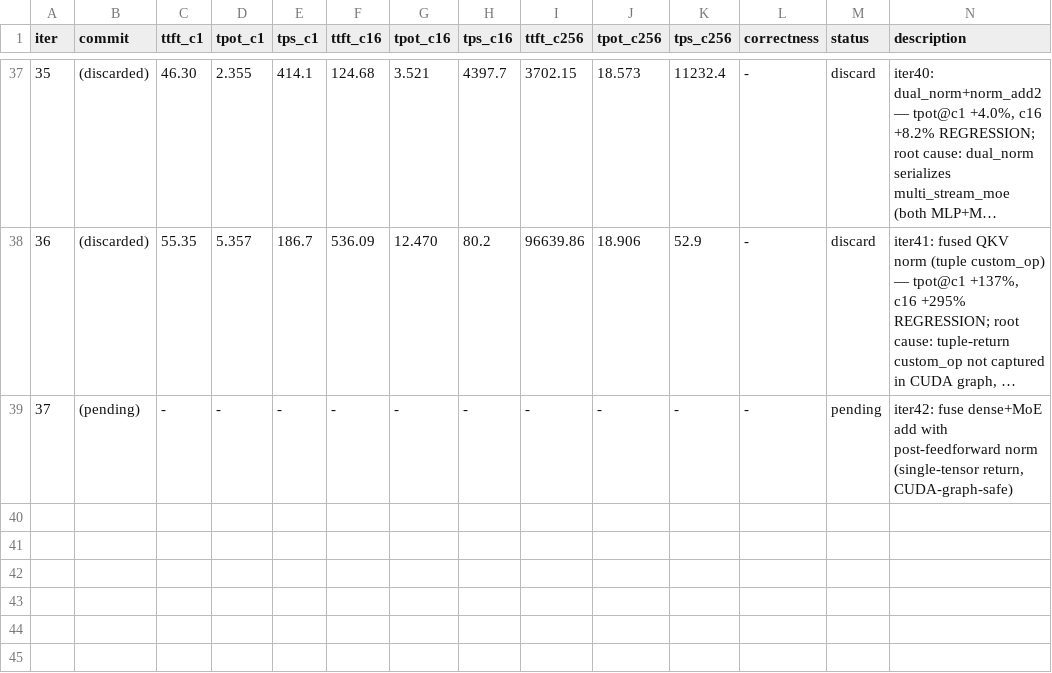
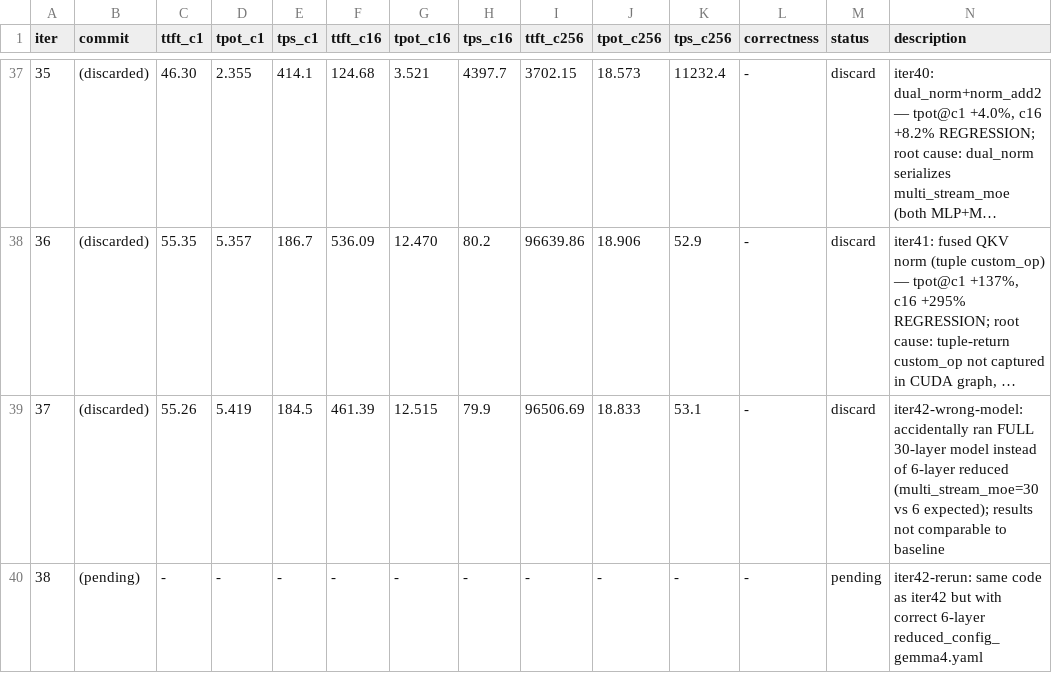
Before and after one commit to nv-auto-deploy/TensorRT-LLM, a TSV file: results_gemma4.tsv, drawn as a sheet; only a part is shown, gaps mark what is left out; long unchanged cells end in …; addresses are those after the commit; rows hold the shown columns only; the diff names each change by its address in the sheet, - before the commit and + after, or states it on an @@ line.

Commit message:
[None][perf] ad_fast_iter gemma4 iter43: skip aux-stream CPU sync when MLIR fusion disabled
Signed-off-by: Chenghao Zhang <211069071+nvchenghaoz@users.noreply.github.com>

```diff
--- a/results_gemma4.tsv
+++ b/results_gemma4.tsv
+row 39: 37 | (discarded) | 55.26 | 5.419 | 184.5 | 461.39 | 12.515 | 79.9 | 96506.69 | 18.833 | 53.1 | - | discard | iter42-wrong-model: accidentally ran FULL 30-layer model instead of 6-layer reduced (multi_stream_moe=30 vs 6 expected); results not comparable to baseline
@@ column A (iter) renumbered from row 40 down @@
-N40 (description): iter42: fuse dense+MoE add with post-feedforward norm (single-tensor return, CUDA-graph-safe)
+N40 (description): iter42-rerun: same code as iter42 but with correct 6-layer reduced_config_gemma4.yaml
```
Also changed, not shown: 1 other file.
